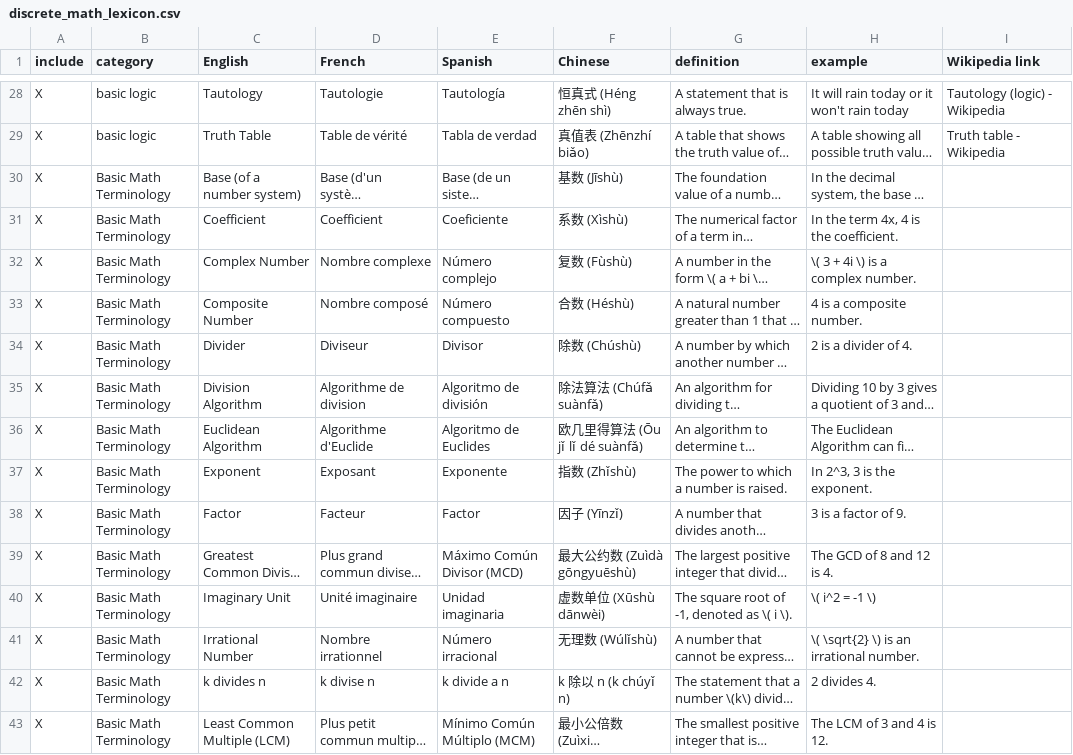
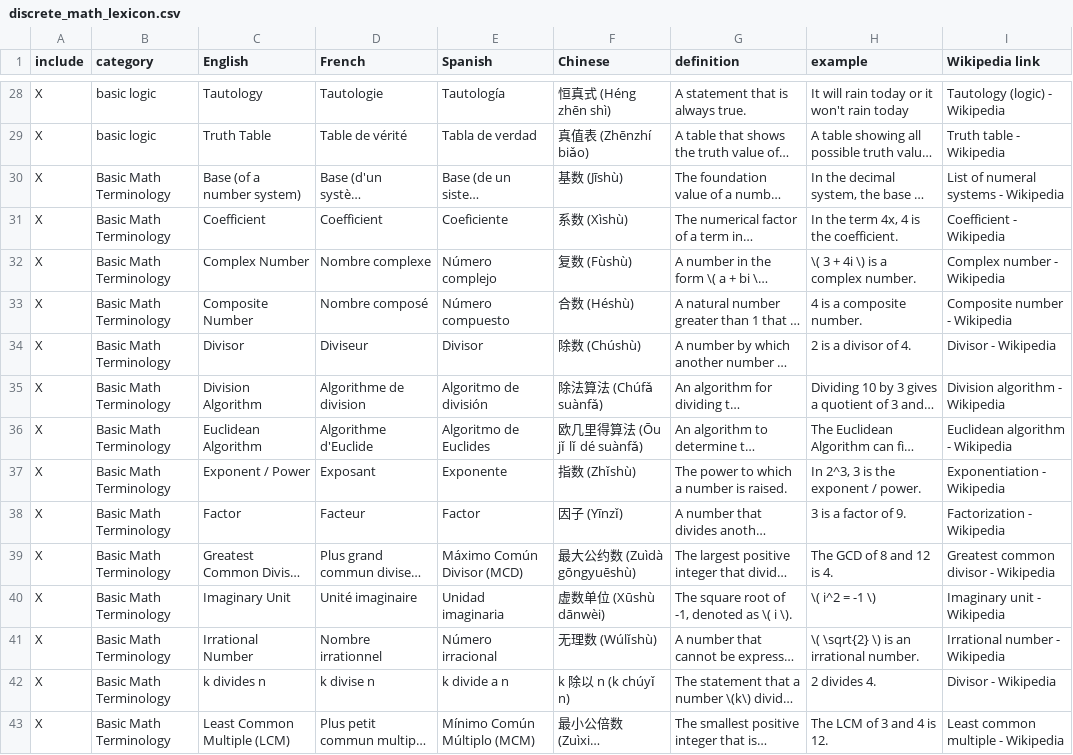
Before and after one commit to cit-5920/discrete-math-lexicon, a CSV file: discrete_math_lexicon.csv, drawn as a sheet; only a part is shown, gaps mark what is left out; long unchanged cells end in …; the diff covers the shown part only; the diff names each change by its address in the sheet, - before the commit and + after, or states it on an @@ line.

```diff
--- a/discrete_math_lexicon.csv
+++ b/discrete_math_lexicon.csv
-I30 (Wikipedia link): (empty)
+I30 (Wikipedia link): List of numeral systems - Wikipedia
-I31 (Wikipedia link): (empty)
+I31 (Wikipedia link): Coefficient - Wikipedia
-I32 (Wikipedia link): (empty)
+I32 (Wikipedia link): Complex number - Wikipedia
-I33 (Wikipedia link): (empty)
+I33 (Wikipedia link): Composite number - Wikipedia
-C34 (English): Divider
+C34 (English): Divisor
-H34 (example): 2 is a divider of 4.
+H34 (example): 2 is a divisor of 4.
-I34 (Wikipedia link): (empty)
+I34 (Wikipedia link): Divisor - Wikipedia
-I35 (Wikipedia link): (empty)
+I35 (Wikipedia link): Division algorithm - Wikipedia
-I36 (Wikipedia link): (empty)
+I36 (Wikipedia link): Euclidean algorithm - Wikipedia
-C37 (English): Exponent
+C37 (English): Exponent / Power
-H37 (example): In 2^3, 3 is the exponent.
+H37 (example): In 2^3, 3 is the exponent / power.
-I37 (Wikipedia link): (empty)
+I37 (Wikipedia link): Exponentiation - Wikipedia
-I38 (Wikipedia link): (empty)
+I38 (Wikipedia link): Factorization - Wikipedia
-I39 (Wikipedia link): (empty)
+I39 (Wikipedia link): Greatest common divisor - Wikipedia
-I40 (Wikipedia link): (empty)
+I40 (Wikipedia link): Imaginary unit - Wikipedia
-I41 (Wikipedia link): (empty)
+I41 (Wikipedia link): Irrational number - Wikipedia
-I42 (Wikipedia link): (empty)
+I42 (Wikipedia link): Divisor - Wikipedia
-I43 (Wikipedia link): (empty)
+I43 (Wikipedia link): Least common multiple - Wikipedia
```
Also changed, not shown: 1 removed row and 78 edited cells elsewhere in this file.
